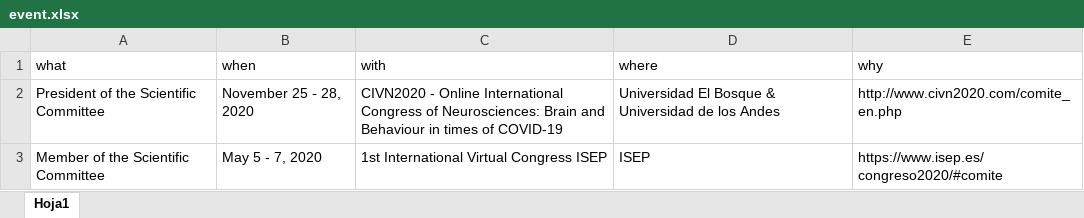
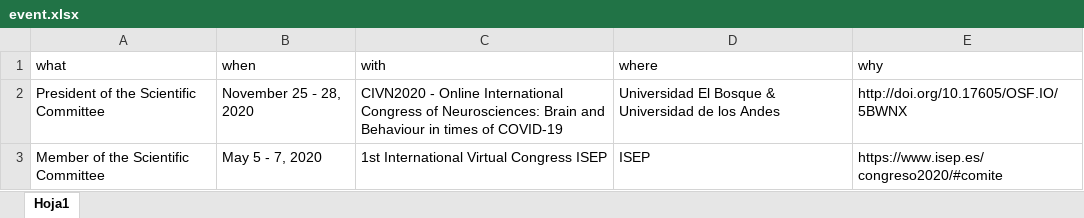
Before and after one commit to JDLeongomez/JDL_CV-OLD, an Excel workbook: ENG/data/event.xlsx, sheet Hoja1, drawn as a sheet; values as stored, in another font and other column widths than the file's, no borders; the diff names each change by its address in the sheet, - before the commit and + after, or states it on an @@ line.

```diff
--- a/ENG/data/event.xlsx (sheet Hoja1)
+++ b/ENG/data/event.xlsx (sheet Hoja1)
-E2 (why): http://www.civn2020.com/comite_en.php
+E2 (why): http://doi.org/10.17605/OSF.IO/5BWNX
```
Also changed, not shown: ENG corta/data/teaching-experience.xlsx, ENG/data/award.xlsx, 47 other files.
